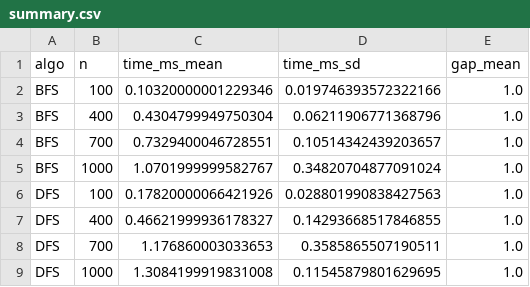
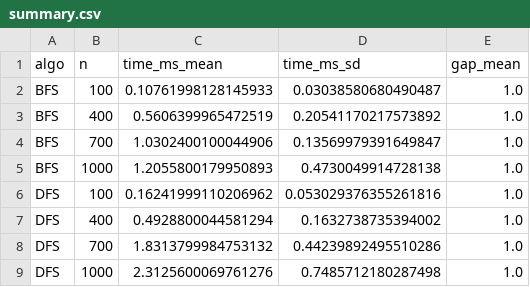
Before and after one commit to lilyypages/DAA_Kelompok2_KelasB, a CSV file: results/summary.csv, drawn as a sheet.

```diff
--- a/results/summary.csv
+++ b/results/summary.csv
@@ -1,9 +1,9 @@
 algo,n,time_ms_mean,time_ms_sd,gap_mean
-BFS,100,0.10320000001229346,0.019746393572322166,1.0
-BFS,400,0.4304799949750304,0.06211906771368796,1.0
-BFS,700,0.7329400046728551,0.10514342439203657,1.0
-BFS,1000,1.0701999999582767,0.34820704877091024,1.0
-DFS,100,0.17820000066421926,0.028801990838427563,1.0
-DFS,400,0.46621999936178327,0.14293668517846855,1.0
-DFS,700,1.176860003033653,0.3585865507190511,1.0
-DFS,1000,1.3084199919831008,0.11545879801629695,1.0
+BFS,100,0.10761998128145933,0.03038580680490487,1.0
+BFS,400,0.5606399965472519,0.20541170217573892,1.0
+BFS,700,1.0302400100044906,0.13569979391649847,1.0
+BFS,1000,1.2055800179950893,0.4730049914728138,1.0
+DFS,100,0.16241999110206962,0.053029376355261816,1.0
+DFS,400,0.4928800044581294,0.1632738735394002,1.0
+DFS,700,1.8313799984753132,0.44239892495510286,1.0
+DFS,1000,2.3125600069761276,0.7485712180287498,1.0
```
Also changed, not shown: results/experiment_raw.csv, 23 other files.
